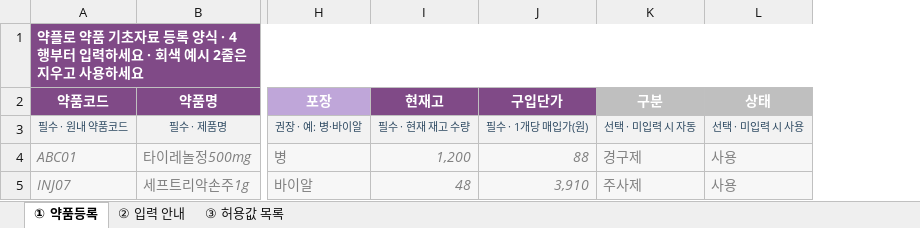
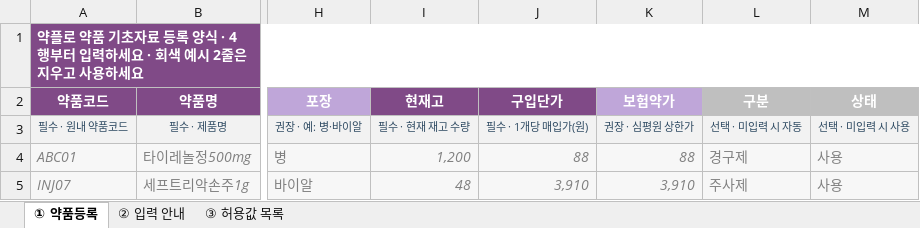
Before and after one commit to ilovemeriel-netizen/yakflo-pharmacy, an Excel workbook: public/templates/drug-upload-template.xlsx, sheet ① 약품등록, drawn as a sheet; only a part is shown, gaps mark what is left out; values as stored, in another font and other column widths than the file's, no borders; the diff names each change by its address in the sheet, - before the commit and + after, or states it on an @@ line.

```diff
--- a/public/templates/drug-upload-template.xlsx (sheet ① 약품등록)
+++ b/public/templates/drug-upload-template.xlsx (sheet ① 약품등록)
+column K (보험약가), rows 3-5: 권장 · 심평원 상한가 | 88 | 3,910
```
Also changed, not shown: sheet ③ 허용값 목록, sheet ② 입력 안내, 1 other file.
